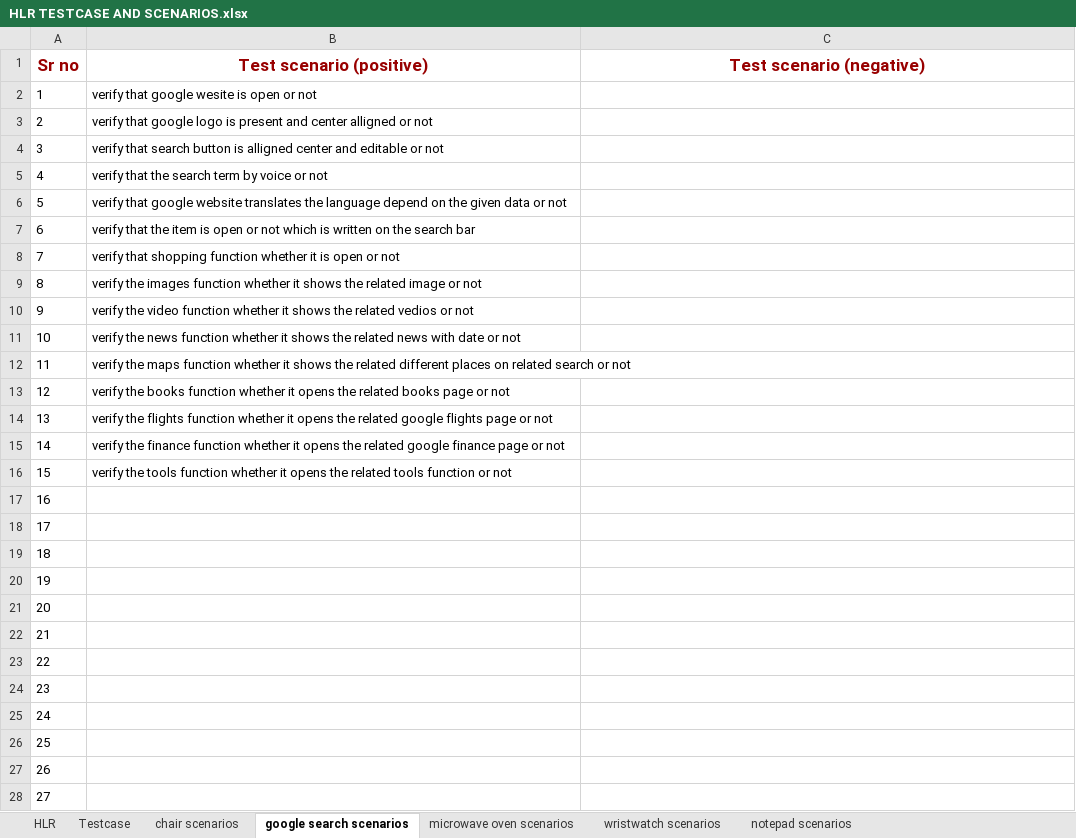
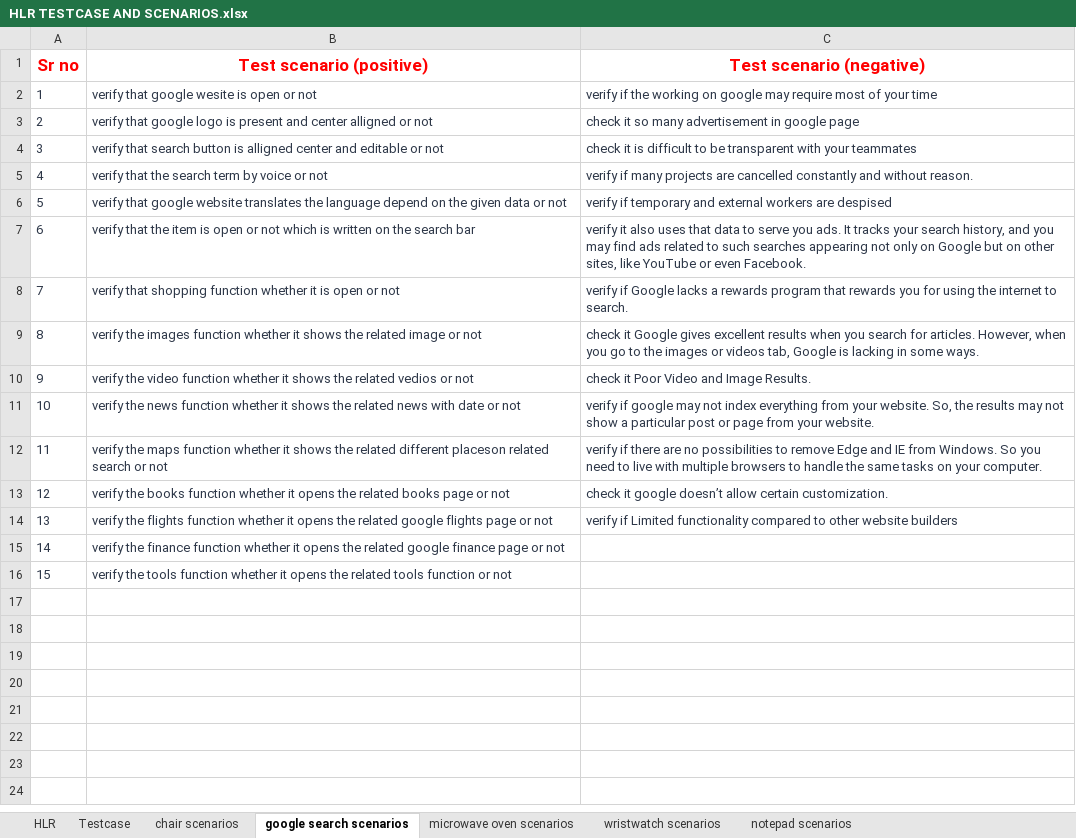
Before and after one commit to vishakhathacker9099/vishakha_portfolio, an Excel workbook: HLR TESTCASE AND SCENARIOS.xlsx, sheet google search scenarios, drawn as a sheet; only a part is shown; values as stored, in another font and other column widths than the file's, no borders; removed rows and columns are numbered as before the commit, all else as after; the diff covers the shown part only; the diff names each change by its address in the sheet, - before the commit and + after, or states it on an @@ line.

Commit message:
Add files via upload

```diff
--- a/HLR TESTCASE AND SCENARIOS.xlsx (sheet google search scenarios)
+++ b/HLR TESTCASE AND SCENARIOS.xlsx (sheet google search scenarios)
-A1:C1 text colour: #980000
+A1:C1 text colour: #FF0000
-A2:B11 text colour: black
+A2:B11 text colour: #2D3748
-C2 (Test scenario (negative)): (empty)
+C2 (Test scenario (negative)): verify if the working on google may require most of your time
-C3 (Test scenario (negative)): (empty)
+C3 (Test scenario (negative)): check it so many advertisement in google page
-C4 (Test scenario (negative)): (empty)
+C4 (Test scenario (negative)): check it is difficult to be transparent with your teammates
-C5 (Test scenario (negative)): (empty)
+C5 (Test scenario (negative)): verify if many projects are cancelled constantly and without reason.
-C6 (Test scenario (negative)): (empty)
+C6 (Test scenario (negative)): verify if temporary and external workers are despised
-C7 (Test scenario (negative)): (empty)
+C7 (Test scenario (negative)): verify it also uses that data to serve you ads. It tracks your search history, and you may find ads related to such searches appearing not only on Google but on other sites, like YouTube or even Facebook.
-C8 (Test scenario (negative)): (empty)
+C8 (Test scenario (negative)): verify if Google lacks a rewards program that rewards you for using the internet to search.
-C9 (Test scenario (negative)): (empty)
+C9 (Test scenario (negative)): check it Google gives excellent results when you search for articles. However, when you go to the images or videos tab, Google is lacking in some ways.
-C10 (Test scenario (negative)): (empty)
+C10 (Test scenario (negative)): check it Poor Video and Image Results.
-C11 (Test scenario (negative)): (empty)
+C11 (Test scenario (negative)): verify if google may not index everything from your website. So, the results may not show a particular post or page from your website.
-row 12: 11 | verify the maps function whether it shows the related different places on related search or not
+row 12: 11 | verify the maps function whether it shows the related different placeson related search or not | verify if there are no possibilities to remove Edge and IE from Windows. So you need to live with multiple browsers to handle the same tasks on your computer.
-A13:B16 text colour: black
+A13:B16 text colour: #2D3748
-C13 (Test scenario (negative)): (empty)
+C13 (Test scenario (negative)): check it google doesn’t allow certain customization.
-C14 (Test scenario (negative)): (empty)
+C14 (Test scenario (negative)): verify if Limited functionality compared to other website builders
-row 17: 16
-row 18: 17
-row 19: 18
-row 20: 19
-row 21: 20
-row 22: 21
-row 23: 22
-row 24: 23
-row 25: 24
-row 26: 25
-row 27: 26
-row 28: 27
```
Also changed, not shown: 8 removed rows elsewhere in this sheet.
